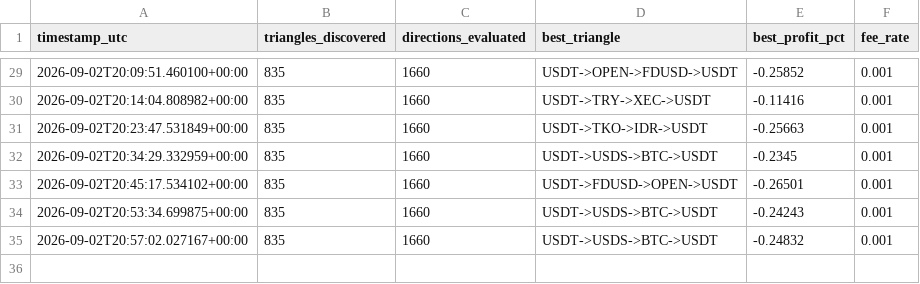
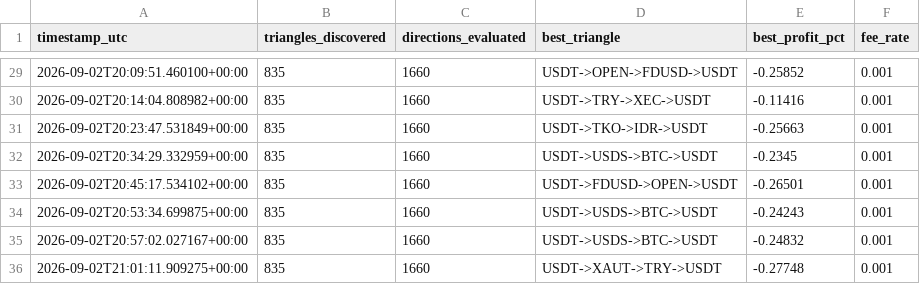
Before and after one commit to Ribbon-ops/Bot, a CSV file: scan_log.csv, drawn as a sheet; only a part is shown, gaps mark what is left out.

Commit message:
Update scan logs [skip ci]

```diff
--- a/scan_log.csv
+++ b/scan_log.csv
@@ -35 +35,2 @@ timestamp_utc,triangles_discovered,directions_evaluated,best_triangle,best_profi
 2026-09-02T20:57:02.027167+00:00,835,1660,USDT->USDS->BTC->USDT,-0.24832,0.001
+2026-09-02T21:01:11.909275+00:00,835,1660,USDT->XAUT->TRY->USDT,-0.27748,0.001
```
